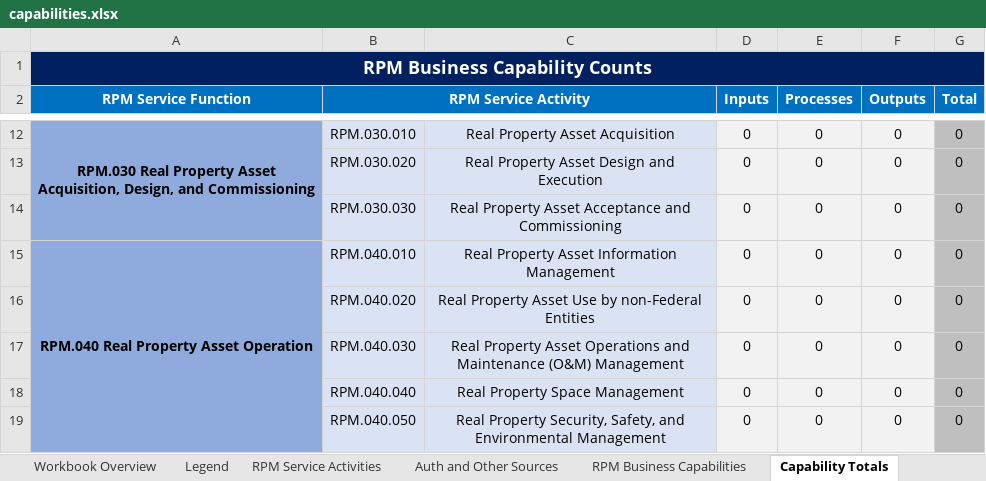
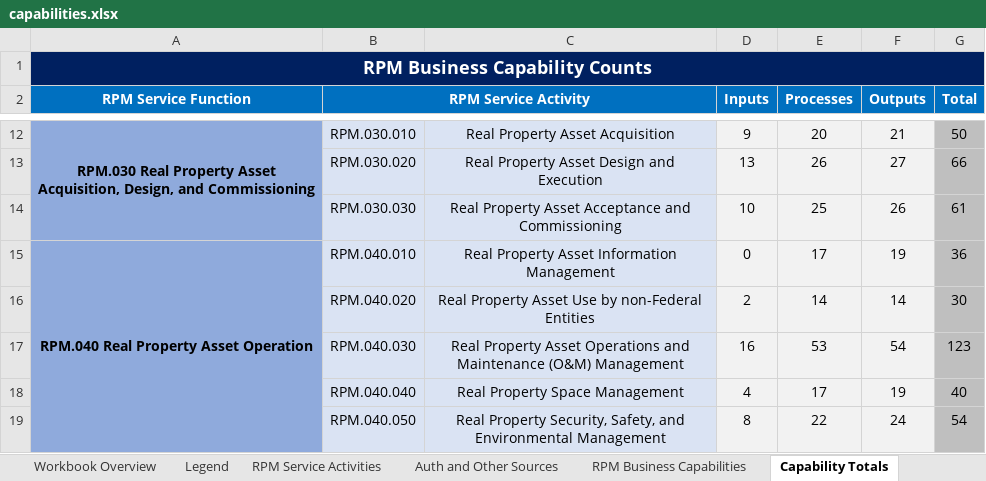
Before and after one commit to Kapil-bulchandani/ussm2.0, an Excel workbook: assets/files/downloads/rpm/capabilities.xlsx, sheet Capability Totals, drawn as a sheet; only a part is shown, gaps mark what is left out; values as stored, in another font and other column widths than the file's, no borders; the diff covers the shown part only; the diff names each change by its address in the sheet, - before the commit and + after, or states it on an @@ line.

```diff
--- a/assets/files/downloads/rpm/capabilities.xlsx (sheet Capability Totals)
+++ b/assets/files/downloads/rpm/capabilities.xlsx (sheet Capability Totals)
-D12 (Inputs): 0
+D12 (Inputs): 9
-E12 (Processes): 0
+E12 (Processes): 20
-F12 (Outputs): 0
+F12 (Outputs): 21
-G12 (Total): 0
+G12 (Total): 50
-D13 (Inputs): 0
+D13 (Inputs): 13
-E13 (Processes): 0
+E13 (Processes): 26
-F13 (Outputs): 0
+F13 (Outputs): 27
-G13 (Total): 0
+G13 (Total): 66
-D14 (Inputs): 0
+D14 (Inputs): 10
-E14 (Processes): 0
+E14 (Processes): 25
-F14 (Outputs): 0
+F14 (Outputs): 26
-G14 (Total): 0
+G14 (Total): 61
-E15 (Processes): 0
+E15 (Processes): 17
-F15 (Outputs): 0
+F15 (Outputs): 19
-G15 (Total): 0
+G15 (Total): 36
-D16 (Inputs): 0
+D16 (Inputs): 2
-E16 (Processes): 0
+E16 (Processes): 14
-F16 (Outputs): 0
+F16 (Outputs): 14
-G16 (Total): 0
+G16 (Total): 30
-D17 (Inputs): 0
+D17 (Inputs): 16
-E17 (Processes): 0
+E17 (Processes): 53
-F17 (Outputs): 0
+F17 (Outputs): 54
-G17 (Total): 0
+G17 (Total): 123
-D18 (Inputs): 0
+D18 (Inputs): 4
-E18 (Processes): 0
+E18 (Processes): 17
-F18 (Outputs): 0
+F18 (Outputs): 19
-G18 (Total): 0
+G18 (Total): 40
-D19 (Inputs): 0
+D19 (Inputs): 8
-E19 (Processes): 0
+E19 (Processes): 22
-F19 (Outputs): 0
+F19 (Outputs): 24
-G19 (Total): 0
+G19 (Total): 54
```
Also changed, not shown: 1 added row, 1 removed row and 75 edited cells elsewhere in this sheet, sheet RPM Business Capabilities, sheet RPM Service Activities, formulas that keep their value, assets/files/downloads/rpm/lifecycle.xlsx, 7 other files.
